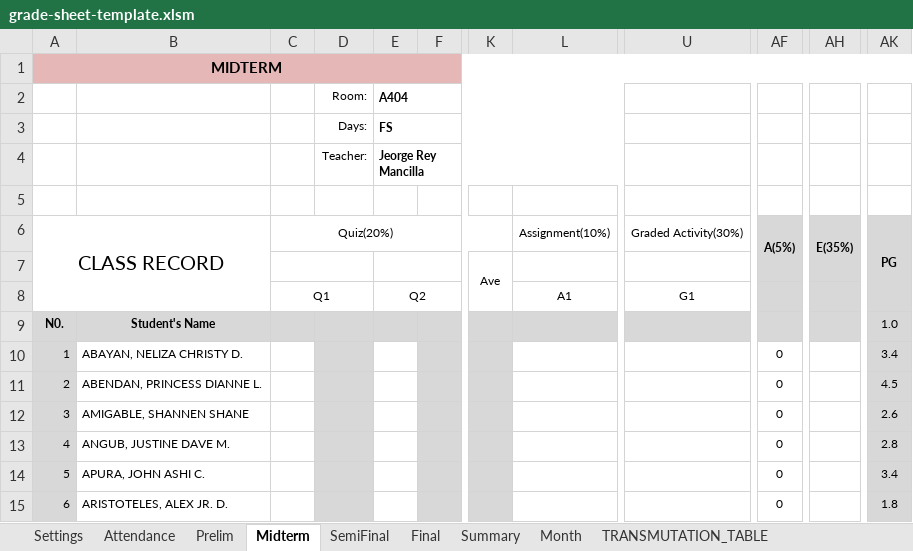
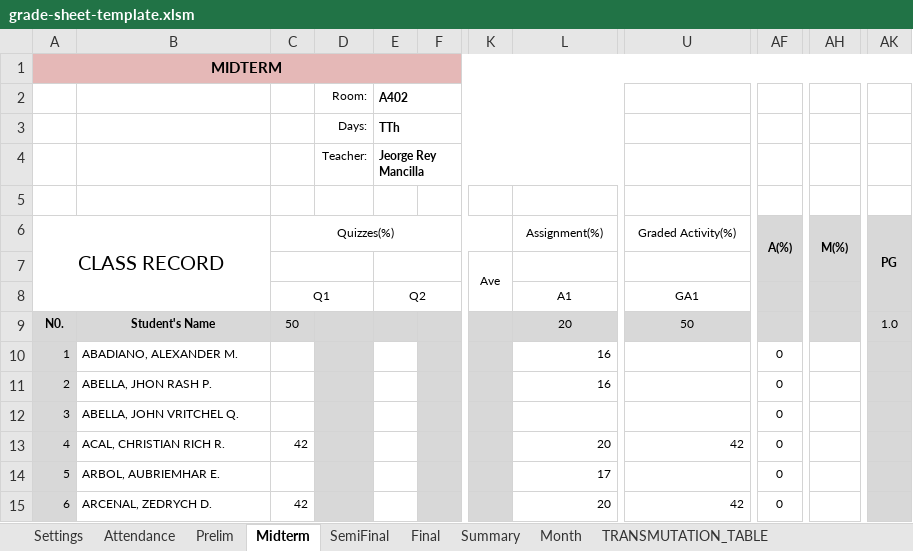
Before and after one commit to Antz1803/Presenzio, an Excel workbook: public/grade-sheet-template.xlsm, sheet Midterm, drawn as a sheet; only a part is shown, gaps mark what is left out; values as stored, in another font and other column widths than the file's, no borders; conditional formats not drawn; the diff covers the shown part only; the diff names each change by its address in the sheet, - before the commit and + after, or states it on an @@ line.

```diff
--- a/public/grade-sheet-template.xlsm (sheet Midterm)
+++ b/public/grade-sheet-template.xlsm (sheet Midterm)
-E2: A404
+E2: A402
-E3 (A402): FS
+E3 (A402): TTh
-C6: Quiz(20%)
+C6: Quizzes(%)
-L6: Assignment(10%)
+L6: Assignment(%)
-U6: Graded Activity(30%)
+U6: Graded Activity(%)
-AF6: A(5%)
+AF6: A(%)
-AH6: E(35%)
+AH6: M(%)
-U8: G1
+U8: GA1
-C9: (empty)
+C9: 50
-L9: (empty)
+L9: 20
-U9: (empty)
+U9: 50
-B10: ABAYAN, NELIZA CHRISTY D.
+B10: ABADIANO, ALEXANDER M.
-L10:L11: (empty)
+L10:L11: 16
-AK10: 3.4
+AK10: (empty)
-B11: ABENDAN, PRINCESS DIANNE L.
+B11: ABELLA, JHON RASH P.
-AK11: 4.5
+AK11: (empty)
-B12: AMIGABLE, SHANNEN SHANE
+B12: ABELLA, JOHN VRITCHEL Q.
-AK12: 2.6
+AK12: (empty)
-B13: ANGUB, JUSTINE DAVE M.
+B13: ACAL, CHRISTIAN RICH R.
-C13: (empty)
+C13: 42
-L13: (empty)
+L13: 20
-U13: (empty)
+U13: 42
-AK13: 2.8
+AK13: (empty)
-B14: APURA, JOHN ASHI C.
+B14: ARBOL, AUBRIEMHAR E.
-L14: (empty)
+L14: 17
-AK14: 3.4
+AK14: (empty)
-B15: ARISTOTELES, ALEX JR. D.
+B15: ARCENAL, ZEDRYCH D.
-C15: (empty)
+C15: 42
-L15: (empty)
+L15: 20
-U15: (empty)
+U15: 42
-AK15: 1.8
+AK15: (empty)
```
Also changed, not shown: 14 added rows, 14 removed rows and 189 edited cells elsewhere in this sheet, sheet Attendance, sheet Prelim, sheet SemiFinal, sheet Final, sheet Month, sheet Summary, 1 more sheet, formulas that keep their value, 16 other files.
